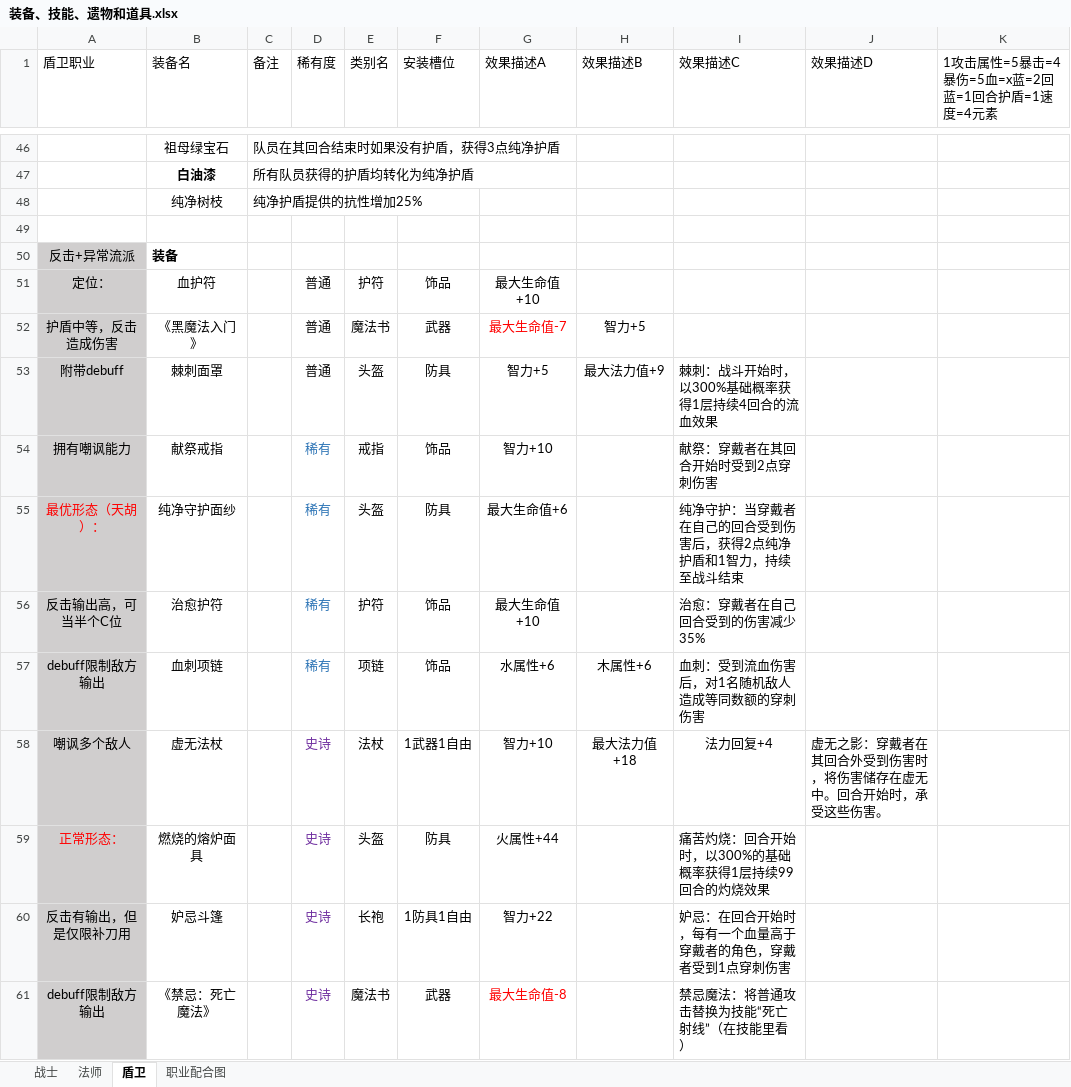
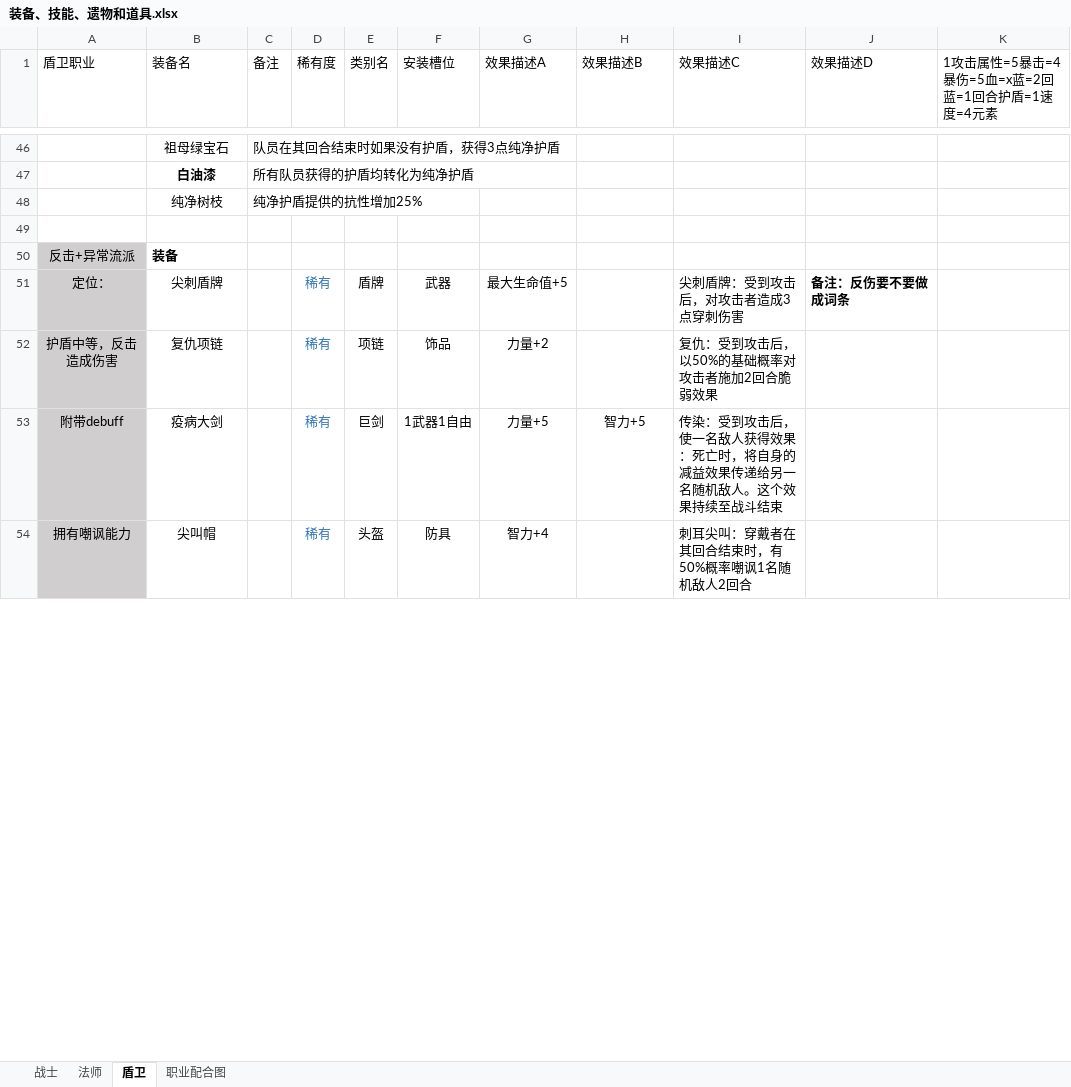
Before and after one commit to TianxingGame/design_document, an Excel workbook: 装备、技能、遗物和道具.xlsx, sheet 盾卫, drawn as a sheet; only a part is shown, gaps mark what is left out; values as stored, in another font and other column widths than the file's, no borders; removed rows and columns are numbered as before the commit, all else as after; the diff covers the shown part only; the diff names each change by its address in the sheet, - before the commit and + after, or states it on an @@ line.

```diff
--- a/装备、技能、遗物和道具.xlsx (sheet 盾卫)
+++ b/装备、技能、遗物和道具.xlsx (sheet 盾卫)
-row 51: 定位： | 血护符 |  | 普通 | 护符 | 饰品 | 最大生命值+10
-row 52: 护盾中等，反击造成伤害 | 《黑魔法入门》 |  | 普通 | 魔法书 | 武器 | 最大生命值-7 | 智力+5
-row 53: 附带debuff | 棘刺面罩 |  | 普通 | 头盔 | 防具 | 智力+5 | 最大法力值+9 | 棘刺：战斗开始时，以300%基础概率获得1层持续4回合的流血效果
+row 51: 定位： | 尖刺盾牌 |  | 稀有 | 盾牌 | 武器 | 最大生命值+5 |  | 尖刺盾牌：受到攻击后，对攻击者造成3点穿刺伤害 | 备注：反伤要不要做成词条
+row 52: 护盾中等，反击造成伤害 | 复仇项链 |  | 稀有 | 项链 | 饰品 | 力量+2 |  | 复仇：受到攻击后，以50%的基础概率对攻击者施加2回合脆弱效果
+row 53: 附带debuff | 疫病大剑 |  | 稀有 | 巨剑 | 1武器1自由 | 力量+5 | 智力+5 | 传染：受到攻击后，使一名敌人获得效果：死亡时，将自身的减益效果传递给另一名随机敌人。这个效果持续至战斗结束
-B54 (装备名): 献祭戒指
+B54 (装备名): 尖叫帽
-E54 (类别名): 戒指
+E54 (类别名): 头盔
-F54 (安装槽位): 饰品
+F54 (安装槽位): 防具
-G54 (效果描述A): 智力+10
+G54 (效果描述A): 智力+4
-I54 (效果描述C): 献祭：穿戴者在其回合开始时受到2点穿刺伤害
+I54 (效果描述C): 刺耳尖叫：穿戴者在其回合结束时，有50%概率嘲讽1名随机敌人2回合
-row 55: 最优形态（天胡）： | 纯净守护面纱 |  | 稀有 | 头盔 | 防具 | 最大生命值+6 |  | 纯净守护：当穿戴者在自己的回合受到伤害后，获得2点纯净护盾和1智力，持续至战斗结束
-row 56: 反击输出高，可当半个C位 | 治愈护符 |  | 稀有 | 护符 | 饰品 | 最大生命值+10 |  | 治愈：穿戴者在自己回合受到的伤害减少35%
-row 57: debuff限制敌方输出 | 血刺项链 |  | 稀有 | 项链 | 饰品 | 水属性+6 | 木属性+6 | 血刺：受到流血伤害后，对1名随机敌人造成等同数额的穿刺伤害
-row 58: 嘲讽多个敌人 | 虚无法杖 |  | 史诗 | 法杖 | 1武器1自由 | 智力+10 | 最大法力值+18 | 法力回复+4 | 虚无之影：穿戴者在其回合外受到伤害时，将伤害储存在虚无中。回合开始时，承受这些伤害。
-row 59: 正常形态： | 燃烧的熔炉面具 |  | 史诗 | 头盔 | 防具 | 火属性+44 |  | 痛苦灼烧：回合开始时，以300%的基础概率获得1层持续99回合的灼烧效果
-row 60: 反击有输出，但是仅限补刀用 | 妒忌斗篷 |  | 史诗 | 长袍 | 1防具1自由 | 智力+22 |  | 妒忌：在回合开始时，每有一个血量高于穿戴者的角色，穿戴者受到1点穿刺伤害
-row 61: debuff限制敌方输出 | 《禁忌：死亡魔法》 |  | 史诗 | 魔法书 | 武器 | 最大生命值-8 |  | 禁忌魔法：将普通攻击替换为技能“死亡射线”（在技能里看）
```
Also changed, not shown: 35 added rows, 32 removed rows, 20 edited cells and cell formats elsewhere in this sheet, 1 other file.
